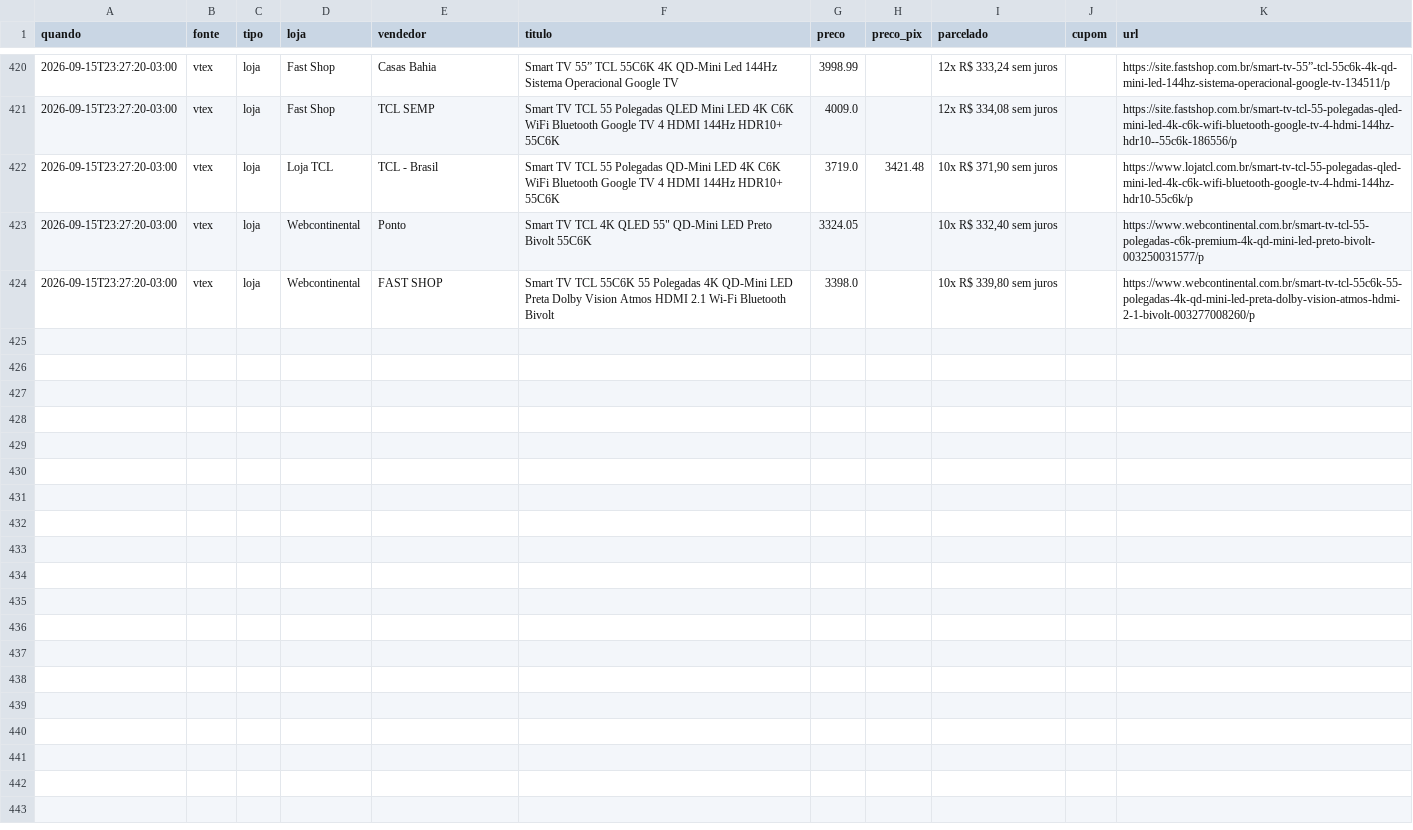
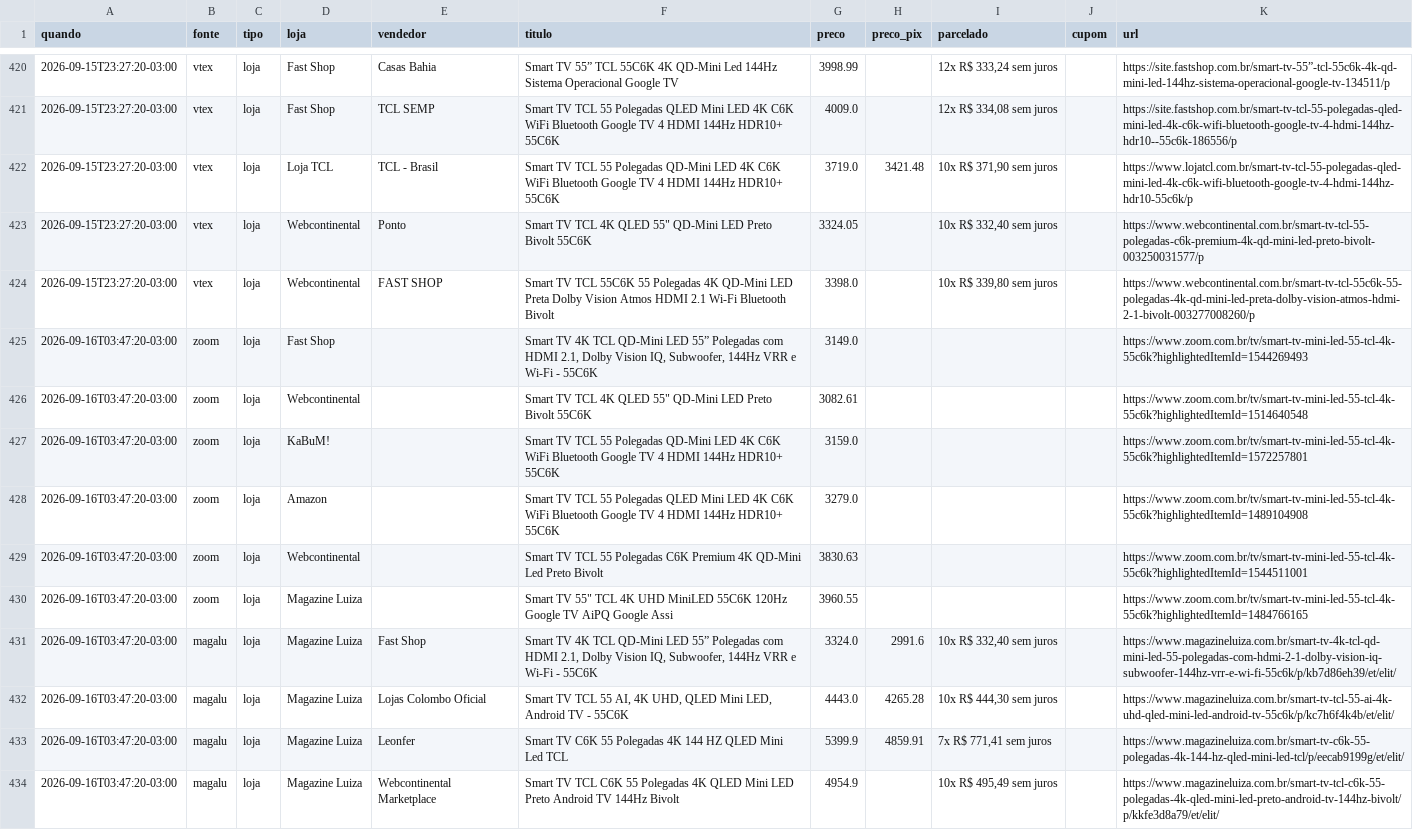
Before and after one commit to luisdfcalazans-dot/tcl-55c6k-monitor, a CSV file: docs/data/historico_cloud.csv, drawn as a sheet; only a part is shown, gaps mark what is left out; the diff covers the shown part only; the diff names each change by its address in the sheet, - before the commit and + after, or states it on an @@ line.

Commit message:
coleta cloud 2026-09-16 06:47

```diff
--- a/docs/data/historico_cloud.csv
+++ b/docs/data/historico_cloud.csv
+row 425: 2026-09-16T03:47:20-03:00 | zoom | loja | Fast Shop |  | Smart TV 4K TCL QD-Mini LED 55” Polegadas com HDMI 2.1, Dolby Vision IQ, Subwoofer, 144Hz VRR e Wi-Fi - 55C6K | 3149.0 |  |  |  | https://www.zoom.com.br/tv/smart-tv-mini-led-55-tcl-4k-55c6k?highlightedItemId=1544269493
+row 426: 2026-09-16T03:47:20-03:00 | zoom | loja | Webcontinental |  | Smart TV TCL 4K QLED 55" QD-Mini LED Preto Bivolt 55C6K | 3082.61 |  |  |  | https://www.zoom.com.br/tv/smart-tv-mini-led-55-tcl-4k-55c6k?highlightedItemId=1514640548
+row 427: 2026-09-16T03:47:20-03:00 | zoom | loja | KaBuM! |  | Smart TV TCL 55 Polegadas QD-Mini LED 4K C6K WiFi Bluetooth Google TV 4 HDMI 144Hz HDR10+ 55C6K | 3159.0 |  |  |  | https://www.zoom.com.br/tv/smart-tv-mini-led-55-tcl-4k-55c6k?highlightedItemId=1572257801
+row 428: 2026-09-16T03:47:20-03:00 | zoom | loja | Amazon |  | Smart TV TCL 55 Polegadas QLED Mini LED 4K C6K WiFi Bluetooth Google TV 4 HDMI 144Hz HDR10+ 55C6K | 3279.0 |  |  |  | https://www.zoom.com.br/tv/smart-tv-mini-led-55-tcl-4k-55c6k?highlightedItemId=1489104908
+row 429: 2026-09-16T03:47:20-03:00 | zoom | loja | Webcontinental |  | Smart TV TCL 55 Polegadas C6K Premium 4K QD-Mini Led Preto Bivolt | 3830.63 |  |  |  | https://www.zoom.com.br/tv/smart-tv-mini-led-55-tcl-4k-55c6k?highlightedItemId=1544511001
+row 430: 2026-09-16T03:47:20-03:00 | zoom | loja | Magazine Luiza |  | Smart TV 55" TCL 4K UHD MiniLED 55C6K 120Hz Google TV AiPQ Google Assi | 3960.55 |  |  |  | https://www.zoom.com.br/tv/smart-tv-mini-led-55-tcl-4k-55c6k?highlightedItemId=1484766165
+row 431: 2026-09-16T03:47:20-03:00 | magalu | loja | Magazine Luiza | Fast Shop | Smart TV 4K TCL QD-Mini LED 55” Polegadas com HDMI 2.1, Dolby Vision IQ, Subwoofer, 144Hz VRR e Wi-Fi - 55C6K | 3324.0 | 2991.6 | 10x R$ 332,40 sem juros |  | https://www.magazineluiza.com.br/smart-tv-4k-tcl-qd-mini-led-55-polegadas-com-hdmi-2-1-dolby-vision-iq-subwoofer-144hz-vrr-e-wi-fi-55c6k/p/kb7d86eh39/et/elit/
+row 432: 2026-09-16T03:47:20-03:00 | magalu | loja | Magazine Luiza | Lojas Colombo Oficial | Smart TV TCL 55 AI, 4K UHD, QLED Mini LED, Android TV - 55C6K | 4443.0 | 4265.28 | 10x R$ 444,30 sem juros |  | https://www.magazineluiza.com.br/smart-tv-tcl-55-ai-4k-uhd-qled-mini-led-android-tv-55c6k/p/kc7h6f4k4b/et/elit/
+row 433: 2026-09-16T03:47:20-03:00 | magalu | loja | Magazine Luiza | Leonfer | Smart TV C6K 55 Polegadas 4K 144 HZ QLED Mini Led TCL | 5399.9 | 4859.91 | 7x R$ 771,41 sem juros |  | https://www.magazineluiza.com.br/smart-tv-c6k-55-polegadas-4k-144-hz-qled-mini-led-tcl/p/eecab9199g/et/elit/
+row 434: 2026-09-16T03:47:20-03:00 | magalu | loja | Magazine Luiza | Webcontinental Marketplace | Smart TV TCL C6K 55 Polegadas 4K QLED Mini LED Preto Android TV 144Hz Bivolt | 4954.9 |  | 10x R$ 495,49 sem juros |  | https://www.magazineluiza.com.br/smart-tv-tcl-c6k-55-polegadas-4k-qled-mini-led-preto-android-tv-144hz-bivolt/p/kkfe3d8a79/et/elit/
```
Also changed, not shown: 9 added rows elsewhere in this file, 2 other files.
